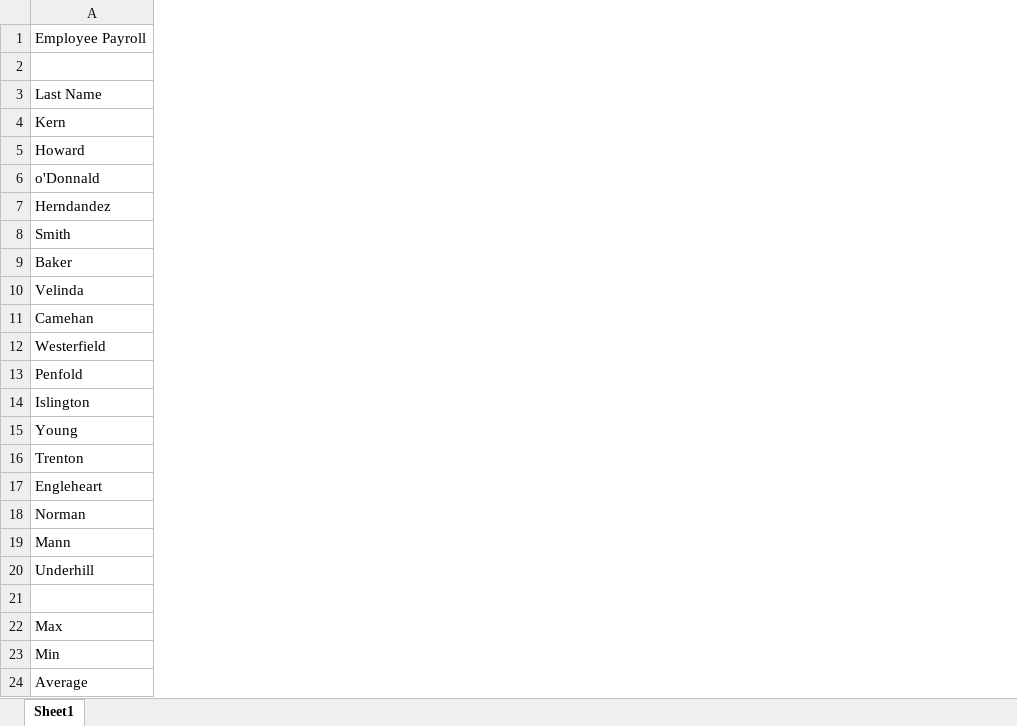
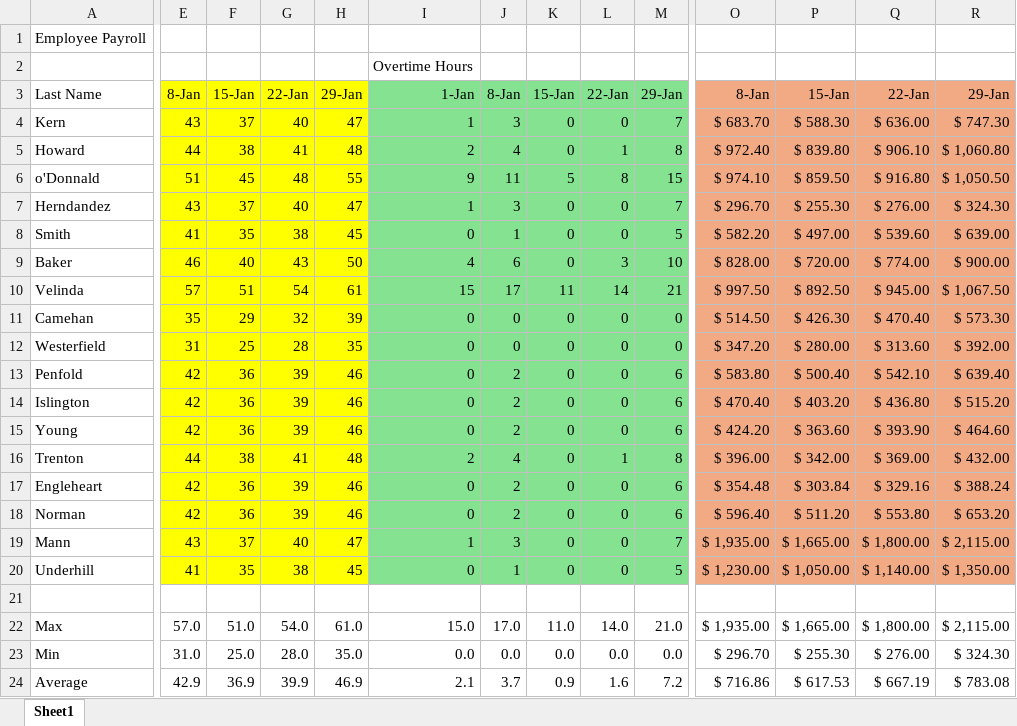
Before and after one commit to nxtkingbsr/excel, an Excel workbook: payroll.xlsx, sheet Sheet1, drawn as a sheet; only a part is shown, gaps mark what is left out; values as stored, in another font and other column widths than the file's, no borders; the diff covers the shown part only; the diff names each change by its address in the sheet, - before the commit and + after, or states it on an @@ line.

Commit message:
Add files via upload

```diff
--- a/payroll.xlsx (sheet Sheet1)
+++ b/payroll.xlsx (sheet Sheet1)
+column E, rows 3-24: 8-Jan | 43 | 44 | 51 | 43 | 41 | 46 | 57 | 35 | 31 | 42 | 42 | 42 | 44 | 42 | 42 | 43 | 41 |  | 57.0 | 31.0 | 42.9
+column F, rows 3-24: 15-Jan | 37 | 38 | 45 | 37 | 35 | 40 | 51 | 29 | 25 | 36 | 36 | 36 | 38 | 36 | 36 | 37 | 35 |  | 51.0 | 25.0 | 36.9
+column G, rows 3-24: 22-Jan | 40 | 41 | 48 | 40 | 38 | 43 | 54 | 32 | 28 | 39 | 39 | 39 | 41 | 39 | 39 | 40 | 38 |  | 54.0 | 28.0 | 39.9
+column H, rows 3-24: 29-Jan | 47 | 48 | 55 | 47 | 45 | 50 | 61 | 39 | 35 | 46 | 46 | 46 | 48 | 46 | 46 | 47 | 45 |  | 61.0 | 35.0 | 46.9
+column I, rows 2-24: Overtime Hours | 1-Jan | 1 | 2 | 9 | 1 | 0 | 4 | 15 | 0 | 0 | 0 | 0 | 0 | 2 | 0 | 0 | 1 | 0 |  | 15.0 | 0.0 | 2.1
+column J, rows 3-24: 8-Jan | 3 | 4 | 11 | 3 | 1 | 6 | 17 | 0 | 0 | 2 | 2 | 2 | 4 | 2 | 2 | 3 | 1 |  | 17.0 | 0.0 | 3.7
+column K, rows 3-24: 15-Jan | 0 | 0 | 5 | 0 | 0 | 0 | 11 | 0 | 0 | 0 | 0 | 0 | 0 | 0 | 0 | 0 | 0 |  | 11.0 | 0.0 | 0.9
+column L, rows 3-24: 22-Jan | 0 | 1 | 8 | 0 | 0 | 3 | 14 | 0 | 0 | 0 | 0 | 0 | 1 | 0 | 0 | 0 | 0 |  | 14.0 | 0.0 | 1.6
+column M, rows 3-24: 29-Jan | 7 | 8 | 15 | 7 | 5 | 10 | 21 | 0 | 0 | 6 | 6 | 6 | 8 | 6 | 6 | 7 | 5 |  | 21.0 | 0.0 | 7.2
+column O, rows 3-24: 8-Jan | $ 683.70 | $ 972.40 | $ 974.10 | $ 296.70 | $ 582.20 | $ 828.00 | $ 997.50 | $ 514.50 | $ 347.20 | $ 583.80 | $ 470.40 | $ 424.20 | $ 396.00 | $ 354.48 | $ 596.40 | $ 1,935.00 | $ 1,230.00 |  | $ 1,935.00 | $ 296.70 | $ 716.86
+column P, rows 3-24: 15-Jan | $ 588.30 | $ 839.80 | $ 859.50 | $ 255.30 | $ 497.00 | $ 720.00 | $ 892.50 | $ 426.30 | $ 280.00 | $ 500.40 | $ 403.20 | $ 363.60 | $ 342.00 | $ 303.84 | $ 511.20 | $ 1,665.00 | $ 1,050.00 |  | $ 1,665.00 | $ 255.30 | $ 617.53
+column Q, rows 3-24: 22-Jan | $ 636.00 | $ 906.10 | $ 916.80 | $ 276.00 | $ 539.60 | $ 774.00 | $ 945.00 | $ 470.40 | $ 313.60 | $ 542.10 | $ 436.80 | $ 393.90 | $ 369.00 | $ 329.16 | $ 553.80 | $ 1,800.00 | $ 1,140.00 |  | $ 1,800.00 | $ 276.00 | $ 667.19
+column R, rows 3-24: 29-Jan | $ 747.30 | $ 1,060.80 | $ 1,050.50 | $ 324.30 | $ 639.00 | $ 900.00 | $ 1,067.50 | $ 573.30 | $ 392.00 | $ 639.40 | $ 515.20 | $ 464.60 | $ 432.00 | $ 388.24 | $ 653.20 | $ 2,115.00 | $ 1,350.00 |  | $ 2,115.00 | $ 324.30 | $ 783.08
```
Also changed, not shown: 10 added columns, 1 edited cell and cell formats elsewhere in this sheet, formulas that keep their value.
